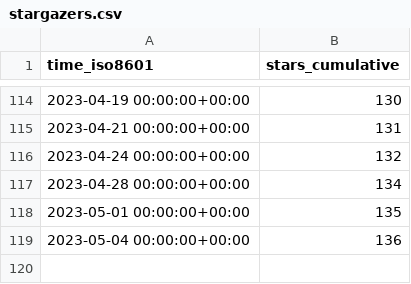
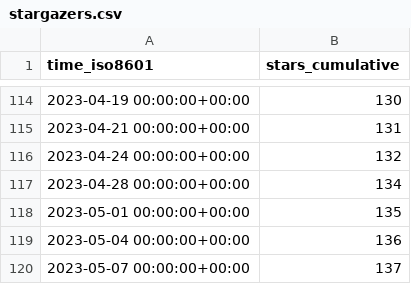
Before and after one commit to mk1121/idurar-erp-crm, a CSV file: idurar/idurar-erp-crm/ghrs-data/stargazers.csv, drawn as a sheet; only a part is shown, gaps mark what is left out.

```diff
--- a/idurar/idurar-erp-crm/ghrs-data/stargazers.csv
+++ b/idurar/idurar-erp-crm/ghrs-data/stargazers.csv
@@ -119 +119,2 @@ time_iso8601,stars_cumulative
 2023-05-04 00:00:00+00:00,136
+2023-05-07 00:00:00+00:00,137
```
